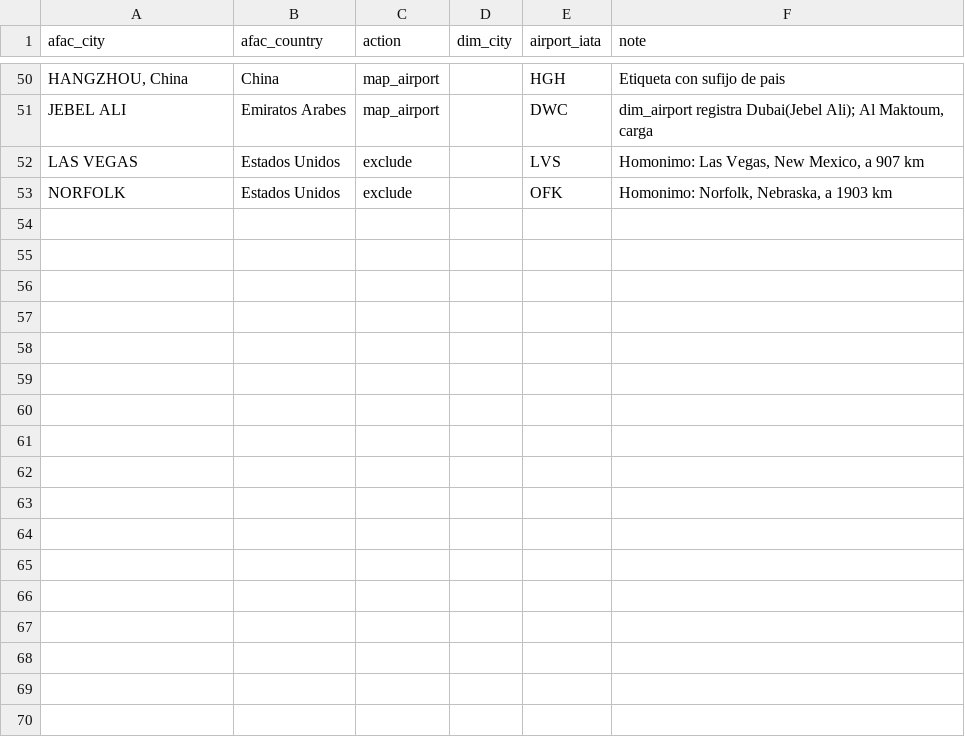
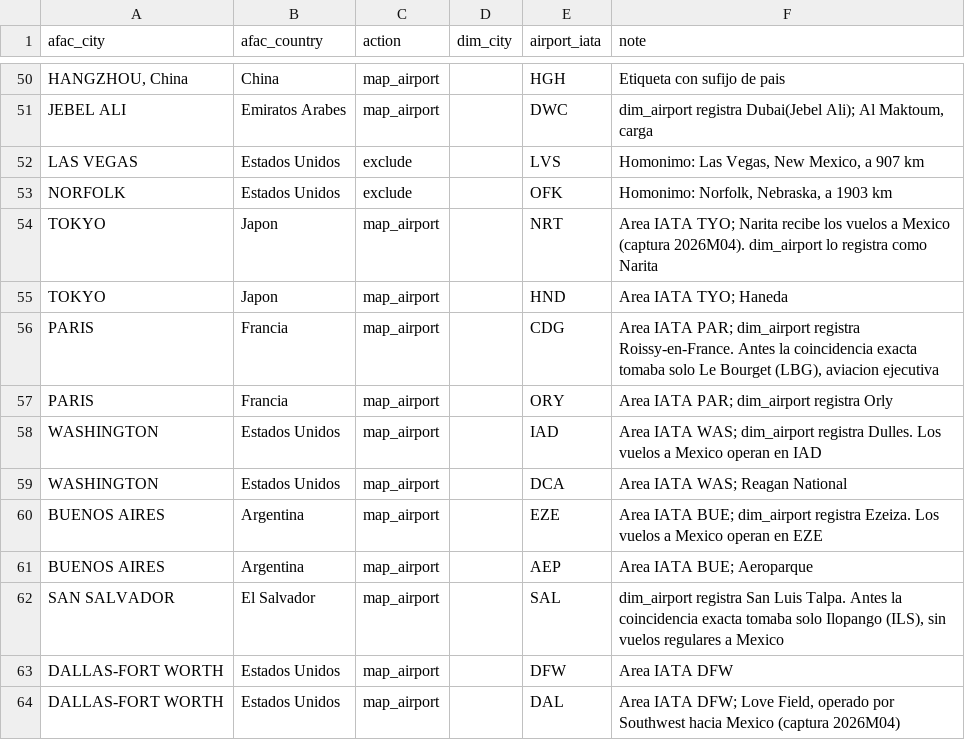
Before and after one commit to salvamalfa/aeromexico-tracker, a CSV file: data/reference/afac_international_city_overrides.csv, drawn as a sheet; only a part is shown, gaps mark what is left out.

```diff
--- a/data/reference/afac_international_city_overrides.csv
+++ b/data/reference/afac_international_city_overrides.csv
@@ -53 +53,12 @@ afac_city,afac_country,action,dim_city,airport_iata,note
 "NORFOLK",Estados Unidos,exclude,,OFK,"Homonimo: Norfolk, Nebraska, a 1903 km"
+"TOKYO",Japon,map_airport,,NRT,"Area IATA TYO; Narita recibe los vuelos a Mexico (captura 2026M04). dim_airport lo registra como Narita"
+"TOKYO",Japon,map_airport,,HND,"Area IATA TYO; Haneda"
+"PARIS",Francia,map_airport,,CDG,"Area IATA PAR; dim_airport registra Roissy-en-France. Antes la coincidencia exacta tomaba solo Le Bourget (LBG), aviacion ejecutiva"
+"PARIS",Francia,map_airport,,ORY,"Area IATA PAR; dim_airport registra Orly"
+"WASHINGTON",Estados Unidos,map_airport,,IAD,"Area IATA WAS; dim_airport registra Dulles. Los vuelos a Mexico operan en IAD"
+"WASHINGTON",Estados Unidos,map_airport,,DCA,"Area IATA WAS; Reagan National"
+"BUENOS AIRES",Argentina,map_airport,,EZE,"Area IATA BUE; dim_airport registra Ezeiza. Los vuelos a Mexico operan en EZE"
+"BUENOS AIRES",Argentina,map_airport,,AEP,"Area IATA BUE; Aeroparque"
+"SAN SALVADOR",El Salvador,map_airport,,SAL,"dim_airport registra San Luis Talpa. Antes la coincidencia exacta tomaba solo Ilopango (ILS), sin vuelos regulares a Mexico"
+"DALLAS-FORT WORTH",Estados Unidos,map_airport,,DFW,"Area IATA DFW"
+"DALLAS-FORT WORTH",Estados Unidos,map_airport,,DAL,"Area IATA DFW; Love Field, operado por Southwest hacia Mexico (captura 2026M04)"
```
Also changed, not shown: data/reference/afac_international_carrier_crosswalk.csv, data/reference/afac_international_city_iata_crosswalk.csv, 8 other files.
